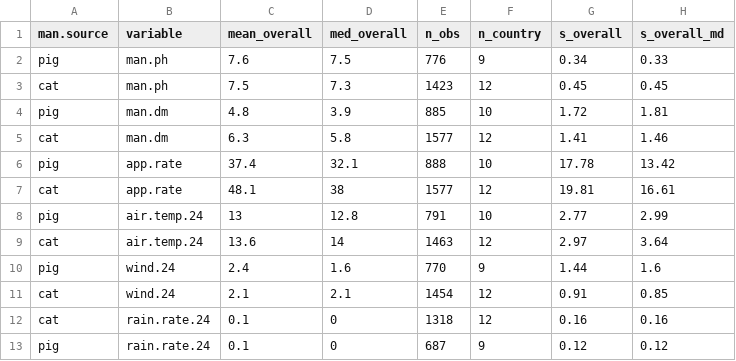
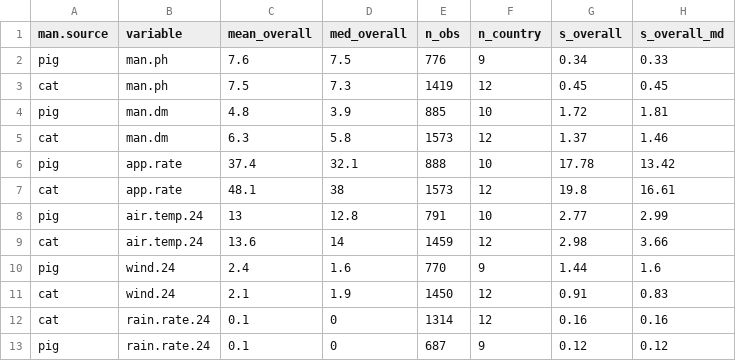
Before and after one commit to AU-BCE-EE/ALFAM2-data, a CSV file: summaries/averages/output/source_means.csv, drawn as a sheet.

```diff
--- a/summaries/averages/output/source_means.csv
+++ b/summaries/averages/output/source_means.csv
@@ -2,12 +2,12 @@ man.source,variable,mean_overall,med_overall,n_obs,n_country,s_overall,s_overall
 pig,man.ph,7.6,7.5,776,9,0.34,0.33
-cat,man.ph,7.5,7.3,1423,12,0.45,0.45
+cat,man.ph,7.5,7.3,1419,12,0.45,0.45
 pig,man.dm,4.8,3.9,885,10,1.72,1.81
-cat,man.dm,6.3,5.8,1577,12,1.41,1.46
+cat,man.dm,6.3,5.8,1573,12,1.37,1.46
 pig,app.rate,37.4,32.1,888,10,17.78,13.42
-cat,app.rate,48.1,38,1577,12,19.81,16.61
+cat,app.rate,48.1,38,1573,12,19.8,16.61
 pig,air.temp.24,13,12.8,791,10,2.77,2.99
-cat,air.temp.24,13.6,14,1463,12,2.97,3.64
+cat,air.temp.24,13.6,14,1459,12,2.98,3.66
 pig,wind.24,2.4,1.6,770,9,1.44,1.6
-cat,wind.24,2.1,2.1,1454,12,0.91,0.85
-cat,rain.rate.24,0.1,0,1318,12,0.16,0.16
+cat,wind.24,2.1,1.9,1450,12,0.91,0.83
+cat,rain.rate.24,0.1,0,1314,12,0.16,0.16
 pig,rain.rate.24,0.1,0,687,9,0.12,0.12
```
Also changed, not shown: summaries/averages/output/country_means.csv, 21 other files.
